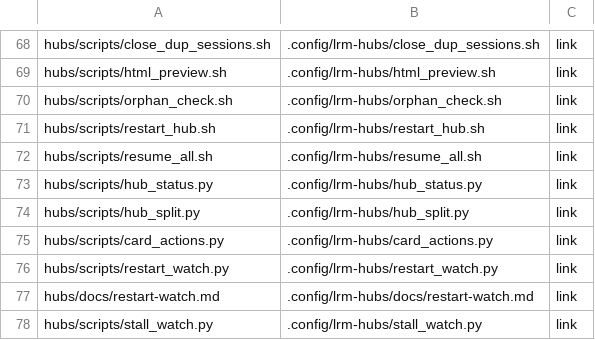
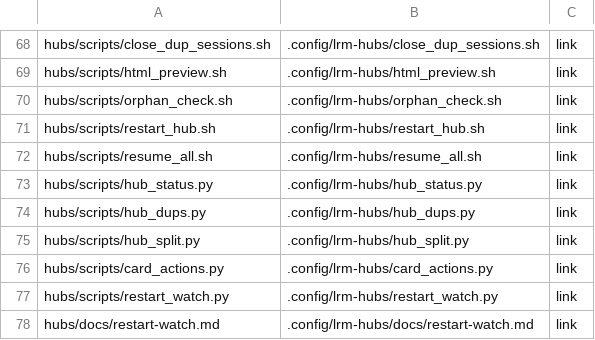
Before and after one commit to cocodding0723/claude-config, a TSV file: links.tsv, drawn as a sheet; only a part is shown, gaps mark what is left out; the shorter side is filled out with more unchanged rows; the diff names each change by its address in the sheet, - before the commit and + after, or states it on an @@ line.

```diff
--- a/links.tsv
+++ b/links.tsv
+row 74: hubs/scripts/hub_dups.py | .config/lrm-hubs/hub_dups.py | link
```
Also changed, not shown: 3 other files.
